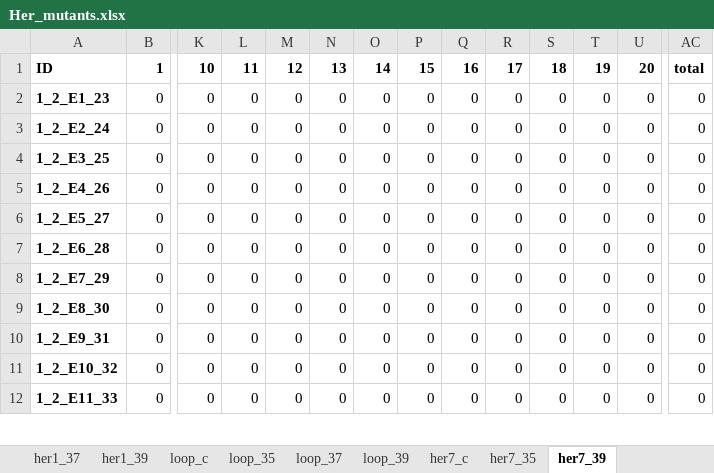
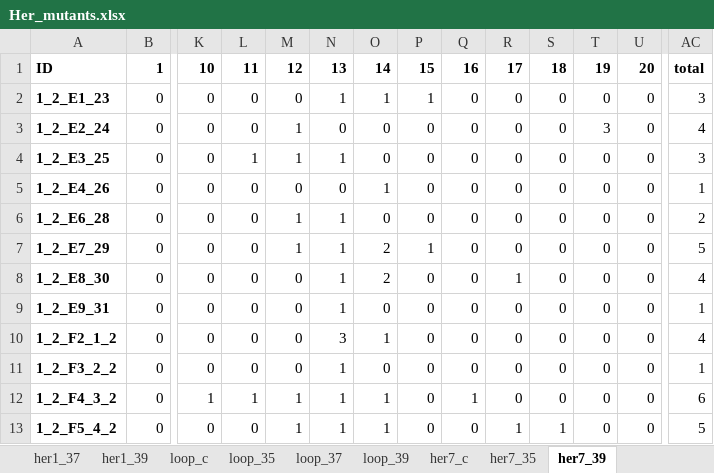
Before and after one commit to cepittet/heating_zebrafish, an Excel workbook: Her_mutants.xlsx, sheet her7_39, drawn as a sheet; only a part is shown, gaps mark what is left out; values as stored, in another font and other column widths than the file's, no borders; conditional formats not drawn; removed rows and columns are numbered as before the commit, all else as after; rows hold the shown columns only; the diff covers the shown part only; the diff names each change by its address in the sheet, - before the commit and + after, or states it on an @@ line.

```diff
--- a/Her_mutants.xlsx (sheet her7_39)
+++ b/Her_mutants.xlsx (sheet her7_39)
-N2: 0
+N2: 1
-O2: 0
+O2: 1
-P2: 0
+P2: 1
-AC2: 0
+AC2: 3
-M3:M4: 0
+M3:M4: 1
-T3: 0
+T3: 3
-AC3: 0
+AC3: 4
-L4: 0
+L4: 1
-N4: 0
+N4: 1
-AC4: 0
+AC4: 3
-O5: 0
+O5: 1
-AC5: 0
+AC5: 1
-row 6: 1_2_E5_27 | 0 | 0 | 0 | 0 | 0 | 0 | 0 | 0 | 0 | 0 | 0 | 0 | 0
-M6:M7: 0
+M6:M7: 1
-N6:N9: 0
+N6:N9: 1
-AC6: 0
+AC6: 2
-O7:O8: 0
+O7:O8: 2
-P7: 0
+P7: 1
-AC7: 0
+AC7: 5
-R8: 0
+R8: 1
-AC8: 0
+AC8: 4
-AC9: 0
+AC9: 1
-A10: 1_2_E10_32
+A10: 1_2_F2_1_2
-N10: 0
+N10: 3
-O10: 0
+O10: 1
-AC10: 0
+AC10: 4
-A11: 1_2_E11_33
+A11: 1_2_F3_2_2
-N11: 0
+N11: 1
-AC11: 0
+AC11: 1
+row 12: 1_2_F4_3_2 | 0 | 1 | 1 | 1 | 1 | 1 | 0 | 1 | 0 | 0 | 0 | 0 | 6
+row 13: 1_2_F5_4_2 | 0 | 0 | 0 | 1 | 1 | 1 | 0 | 0 | 1 | 1 | 0 | 0 | 5
```
Also changed, not shown: 1 added row and 26 edited cells elsewhere in this sheet, sheet her1_39, sheet her1_37, sheet her7_35, sheet her1_35, sheet her7_c, formulas that keep their value, 7 other files.
